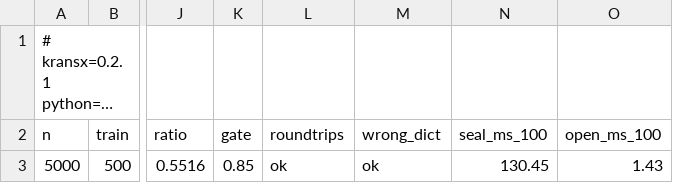
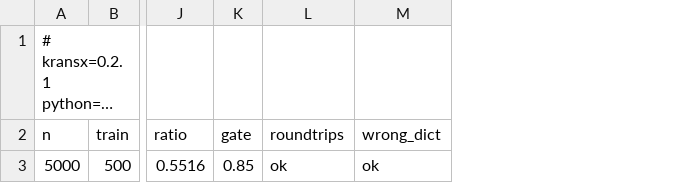
Before and after one commit to HEKPYTO/KRANSX, a TSV file: bench/results_c1.tsv, drawn as a sheet; only a part is shown, gaps mark what is left out; long unchanged cells end in …; the diff names each change by its address in the sheet, - before the commit and + after, or states it on an @@ line.

```diff
--- a/bench/results_c1.tsv
+++ b/bench/results_c1.tsv
-column N (seal_ms_100), row 3: 130.45
-column O (open_ms_100), row 3: 1.43
```
Also changed, not shown: bench/results_a.tsv, bench/results_b.tsv, 5 other files.
